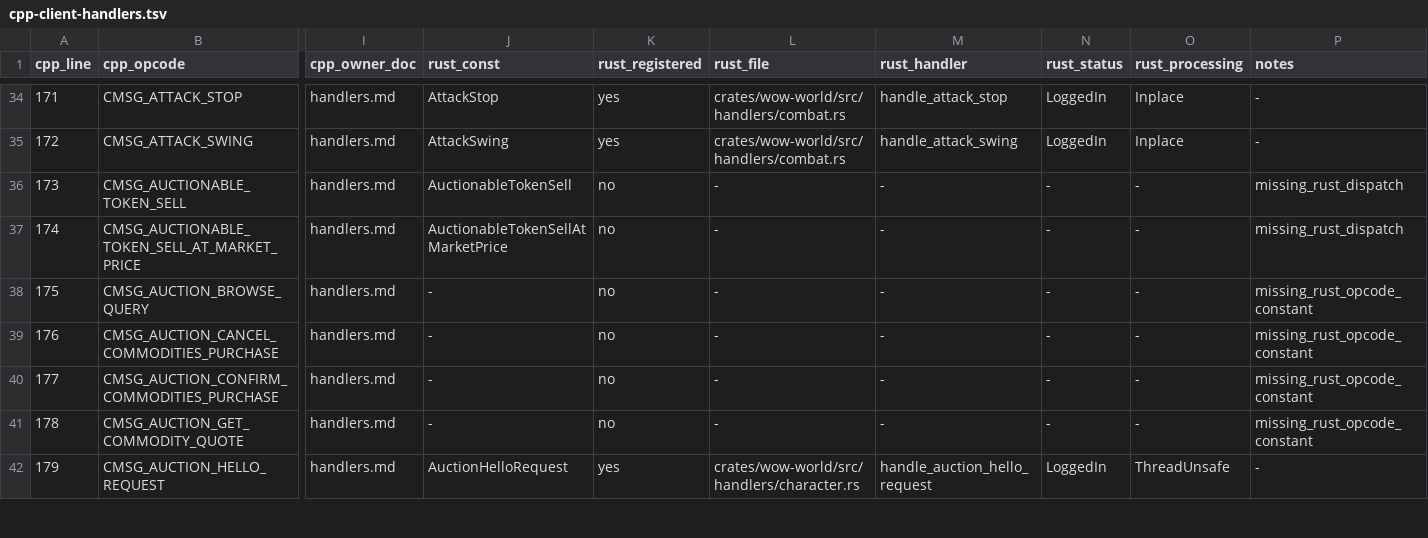
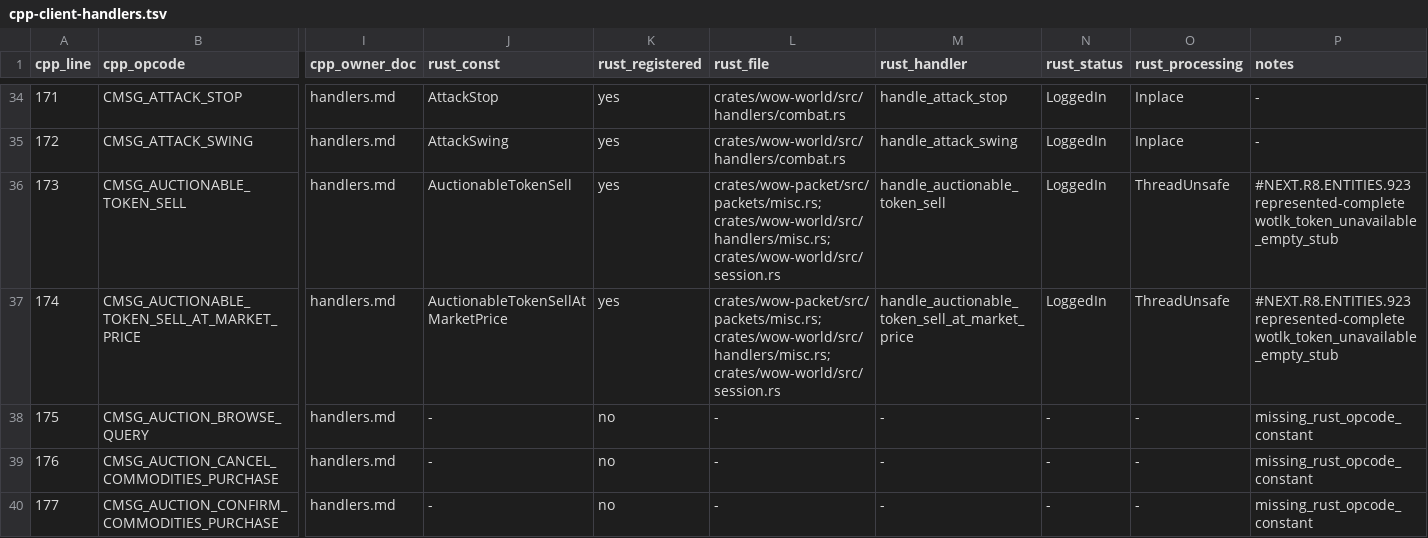
Before and after one commit to idairfguido/rustycore, a TSV file: docs/migration/inventory/cpp-client-handlers.tsv, drawn as a sheet; only a part is shown, gaps mark what is left out; the shorter side is filled out with more unchanged rows; the diff names each change by its address in the sheet, - before the commit and + after, or states it on an @@ line.

Commit message:
Implement WotLK token auction stubs

```diff
--- a/docs/migration/inventory/cpp-client-handlers.tsv
+++ b/docs/migration/inventory/cpp-client-handlers.tsv
-K36:K37 (rust_registered): no
+K36:K37 (rust_registered): yes
-L36:L37 (rust_file): -
+L36:L37 (rust_file): crates/wow-packet/src/packets/misc.rs; crates/wow-world/src/handlers/misc.rs; crates/wow-world/src/session.rs
-M36 (rust_handler): -
+M36 (rust_handler): handle_auctionable_token_sell
-N36:N37 (rust_status): -
+N36:N37 (rust_status): LoggedIn
-O36:O37 (rust_processing): -
+O36:O37 (rust_processing): ThreadUnsafe
-P36:P37 (notes): missing_rust_dispatch
+P36:P37 (notes): #NEXT.R8.ENTITIES.923 represented-complete wotlk_token_unavailable_empty_stub
-M37 (rust_handler): -
+M37 (rust_handler): handle_auctionable_token_sell_at_market_price
```
Also changed, not shown: docs/migration/inventory/r3-opcodes-registry.tsv, 8 other files.
